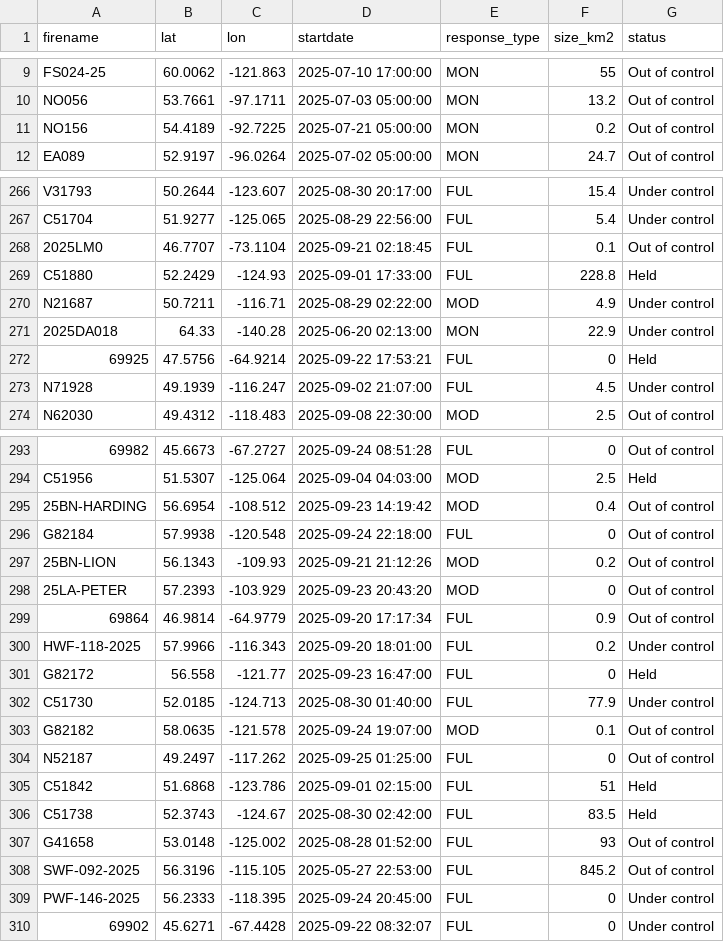
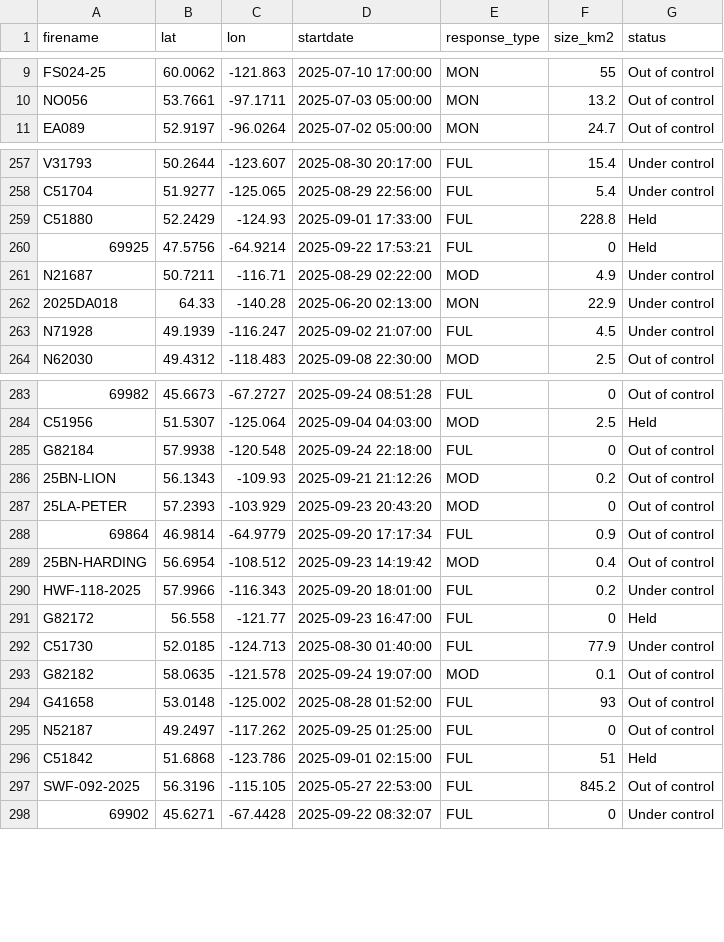
Before and after one commit to vs-postmedia/nat-fire-db-scraper, a CSV file: data/activefires_filtered.csv, drawn as a sheet; only a part is shown, gaps mark what is left out; the diff covers the shown part only.

```diff
--- a/data/activefires_filtered.csv
+++ b/data/activefires_filtered.csv
@@ -10,3 +10,2 @@
  NO056, 53.7661, -97.1711, 2025-07-03 05:00:00, MON,13.2,Out of control
- NO156, 54.4189, -92.7225, 2025-07-21 05:00:00, MON,0.2,Out of control
  EA089, 52.9197, -96.0264, 2025-07-02 05:00:00, MON,24.7,Out of control
@@ -267,7 +258,6 @@
  C51704, 51.9277, -125.065, 2025-08-29 22:56:00, FUL,5.4,Under control
- 2025LM0, 46.7707, -73.1104, 2025-09-21 02:18:45, FUL,0.1,Out of control
  C51880, 52.2429, -124.93, 2025-09-01 17:33:00, FUL,228.8,Held
+ 69925, 47.5756, -64.9214, 2025-09-22 17:53:21, FUL,0,Held
  N21687, 50.7211, -116.71, 2025-08-29 02:22:00, MOD,4.9,Under control
  2025DA018, 64.33, -140.28, 2025-06-20 02:13:00, MON,22.9,Under control
- 69925, 47.5756, -64.9214, 2025-09-22 17:53:21, FUL,0,Held
  N71928, 49.1939, -116.247, 2025-09-02 21:07:00, FUL,4.5,Under control
@@ -294,3 +284,2 @@
  C51956, 51.5307, -125.064, 2025-09-04 04:03:00, MOD,2.5,Held
- 25BN-HARDING, 56.6954, -108.512, 2025-09-23 14:19:42, MOD,0.4,Out of control
  G82184, 57.9938, -120.548, 2025-09-24 22:18:00, FUL,0,Out of control
@@ -299,2 +288,3 @@
  69864, 46.9814, -64.9779, 2025-09-20 17:17:34, FUL,0.9,Out of control
+ 25BN-HARDING, 56.6954, -108.512, 2025-09-23 14:19:42, MOD,0.4,Out of control
  HWF-118-2025, 57.9966, -116.343, 2025-09-20 18:01:00, FUL,0.2,Under control
@@ -303,8 +293,6 @@
  G82182, 58.0635, -121.578, 2025-09-24 19:07:00, MOD,0.1,Out of control
+ G41658, 53.0148, -125.002, 2025-08-28 01:52:00, FUL,93,Out of control
  N52187, 49.2497, -117.262, 2025-09-25 01:25:00, FUL,0,Out of control
  C51842, 51.6868, -123.786, 2025-09-01 02:15:00, FUL,51,Held
- C51738, 52.3743, -124.67, 2025-08-30 02:42:00, FUL,83.5,Held
- G41658, 53.0148, -125.002, 2025-08-28 01:52:00, FUL,93,Out of control
  SWF-092-2025, 56.3196, -115.105, 2025-05-27 22:53:00, FUL,845.2,Out of control
- PWF-146-2025, 56.2333, -118.395, 2025-09-24 20:45:00, FUL,0,Under control
  69902, 45.6271, -67.4428, 2025-09-22 08:32:07, FUL,0,Under control
```
Also changed, not shown: 8 added rows, 11 removed rows and 8 moved rows elsewhere in this file.
